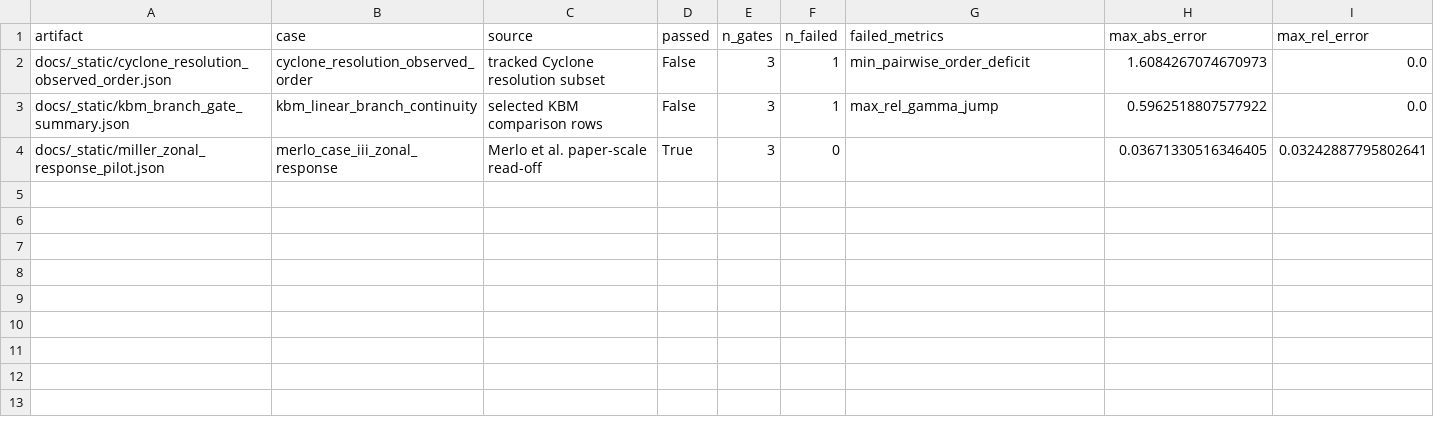
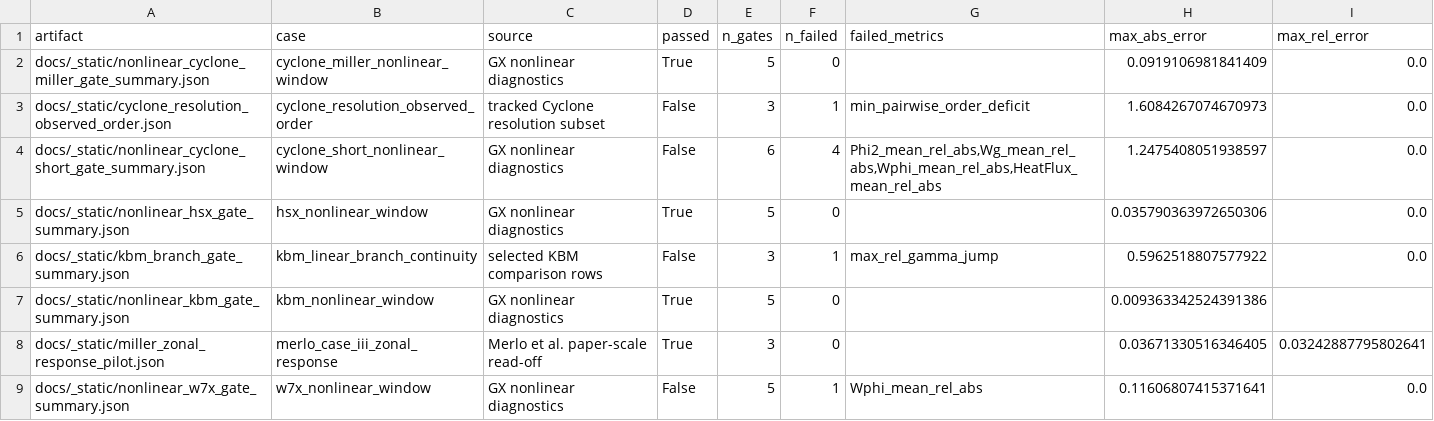
Before and after one commit to uwplasma/SPECTRAX-GK, a CSV file: docs/_static/validation_gate_index.csv, drawn as a sheet.

Commit message:
Materialize nonlinear window gate summaries

```diff
--- a/docs/_static/validation_gate_index.csv
+++ b/docs/_static/validation_gate_index.csv
@@ -1,4 +1,9 @@
 artifact,case,source,passed,n_gates,n_failed,failed_metrics,max_abs_error,max_rel_error
+docs/_static/nonlinear_cyclone_miller_gate_summary.json,cyclone_miller_nonlinear_window,GX nonlinear diagnostics,True,5,0,,0.0919106981841409,0.0
 docs/_static/cyclone_resolution_observed_order.json,cyclone_resolution_observed_order,tracked Cyclone resolution subset,False,3,1,min_pairwise_order_deficit,1.6084267074670973,0.0
+docs/_static/nonlinear_cyclone_short_gate_summary.json,cyclone_short_nonlinear_window,GX nonlinear diagnostics,False,6,4,"Phi2_mean_rel_abs,Wg_mean_rel_abs,Wphi_mean_rel_abs,HeatFlux_mean_rel_abs",1.2475408051938597,0.0
+docs/_static/nonlinear_hsx_gate_summary.json,hsx_nonlinear_window,GX nonlinear diagnostics,True,5,0,,0.035790363972650306,0.0
 docs/_static/kbm_branch_gate_summary.json,kbm_linear_branch_continuity,selected KBM comparison rows,False,3,1,max_rel_gamma_jump,0.5962518807577922,0.0
+docs/_static/nonlinear_kbm_gate_summary.json,kbm_nonlinear_window,GX nonlinear diagnostics,True,5,0,,0.009363342524391386,
 docs/_static/miller_zonal_response_pilot.json,merlo_case_iii_zonal_response,Merlo et al. paper-scale read-off,True,3,0,,0.03671330516346405,0.03242887795802641
+docs/_static/nonlinear_w7x_gate_summary.json,w7x_nonlinear_window,GX nonlinear diagnostics,False,5,1,Wphi_mean_rel_abs,0.11606807415371641,0.0
```
Also changed, not shown: 15 other files.
